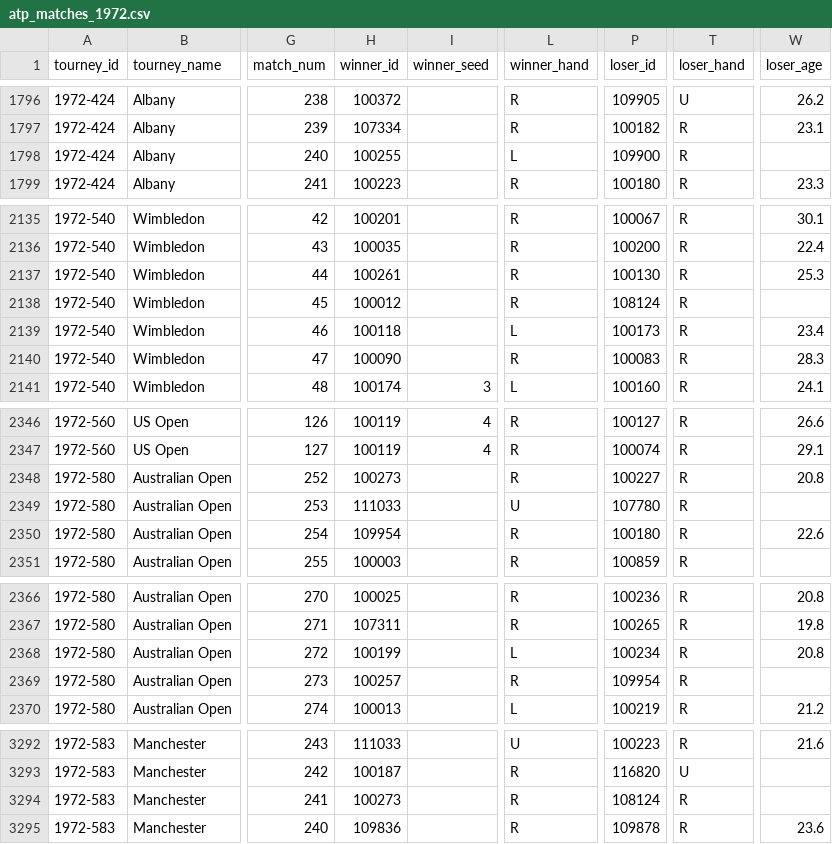
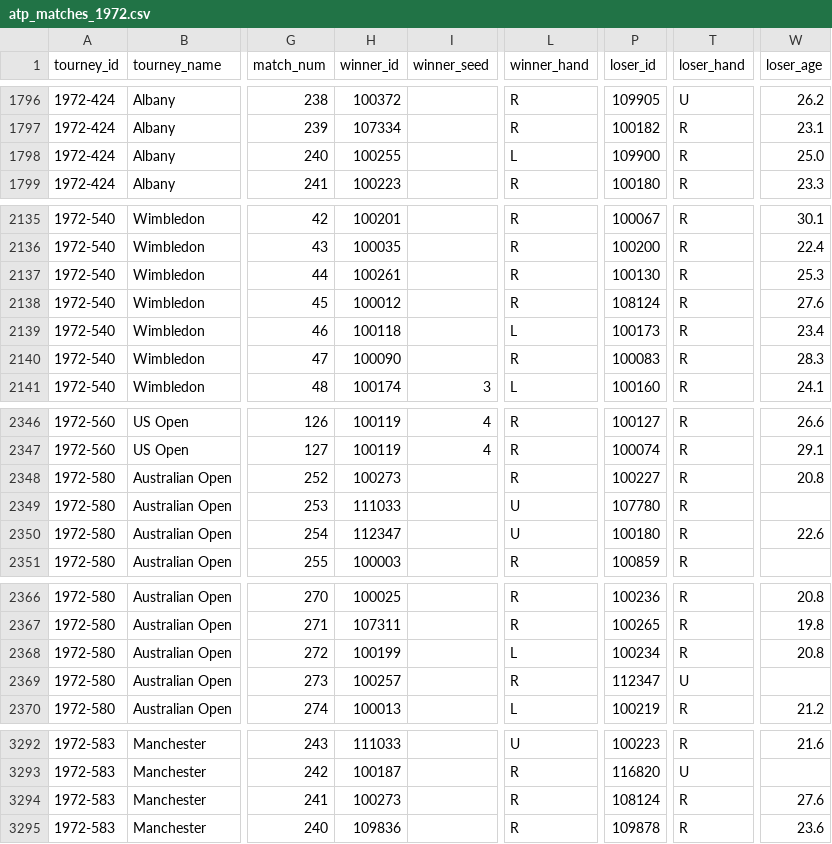
Before and after one commit to JeffSackmann/tennis_atp, a CSV file: atp_matches_1972.csv, drawn as a sheet; only a part is shown, gaps mark what is left out; the diff covers the shown part only; the diff names each change by its address in the sheet, - before the commit and + after, or states it on an @@ line.

```diff
--- a/atp_matches_1972.csv
+++ b/atp_matches_1972.csv
-W1798 (loser_age): (empty)
+W1798 (loser_age): 25.0
-W2138 (loser_age): (empty)
+W2138 (loser_age): 27.6
-H2350 (winner_id): 109954
+H2350 (winner_id): 112347
-L2350 (winner_hand): R
+L2350 (winner_hand): U
-P2369 (loser_id): 109954
+P2369 (loser_id): 112347
-T2369 (loser_hand): R
+T2369 (loser_hand): U
-W3294 (loser_age): (empty)
+W3294 (loser_age): 27.6
```
Also changed, not shown: 1 edited cell elsewhere in this file, atp_matches_1968.csv, atp_matches_1970.csv, 4 other files.
